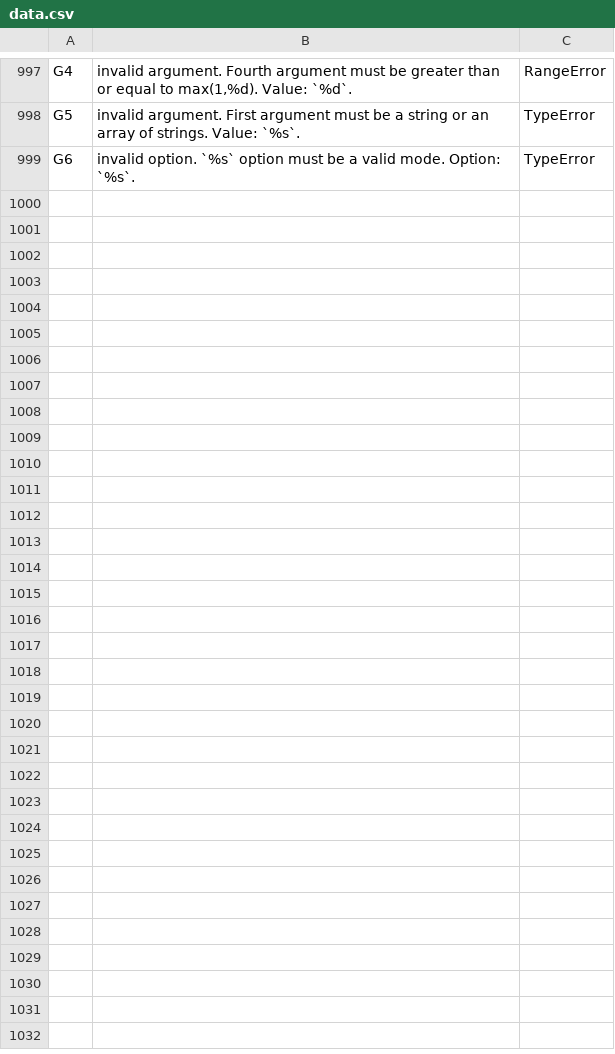
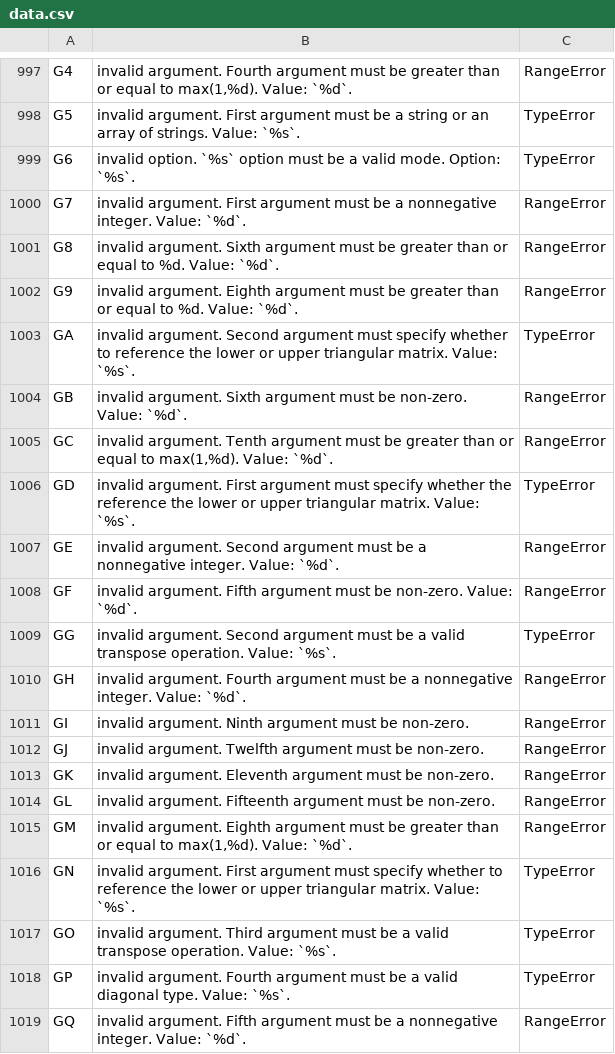
Before and after one commit to stdlib-js/error-tools-database, a CSV file: data/data.csv, drawn as a sheet; only a part is shown, gaps mark what is left out; the diff covers the shown part only.

```diff
--- a/data/data.csv
+++ b/data/data.csv
@@ -999 +999,21 @@
 "G6","invalid option. `%s` option must be a valid mode. Option: `%s`.","TypeError"
+"G7","invalid argument. First argument must be a nonnegative integer. Value: `%d`.","RangeError"
+"G8","invalid argument. Sixth argument must be greater than or equal to %d. Value: `%d`.","RangeError"
+"G9","invalid argument. Eighth argument must be greater than or equal to %d. Value: `%d`.","RangeError"
+"GA","invalid argument. Second argument must specify whether to reference the lower or upper triangular matrix. Value: `%s`.","TypeError"
+"GB","invalid argument. Sixth argument must be non-zero. Value: `%d`.","RangeError"
+"GC","invalid argument. Tenth argument must be greater than or equal to max(1,%d). Value: `%d`.","RangeError"
+"GD","invalid argument. First argument must specify whether the reference the lower or upper triangular matrix. Value: `%s`.","TypeError"
+"GE","invalid argument. Second argument must be a nonnegative integer. Value: `%d`.","RangeError"
+"GF","invalid argument. Fifth argument must be non-zero. Value: `%d`.","RangeError"
+"GG","invalid argument. Second argument must be a valid transpose operation. Value: `%s`.","TypeError"
+"GH","invalid argument. Fourth argument must be a nonnegative integer. Value: `%d`.","RangeError"
+"GI","invalid argument. Ninth argument must be non-zero.","RangeError"
+"GJ","invalid argument. Twelfth argument must be non-zero.","RangeError"
+"GK","invalid argument. Eleventh argument must be non-zero.","RangeError"
+"GL","invalid argument. Fifteenth argument must be non-zero.","RangeError"
+"GM","invalid argument. Eighth argument must be greater than or equal to max(1,%d). Value: `%d`.","RangeError"
+"GN","invalid argument. First argument must specify whether to reference the lower or upper triangular matrix. Value: `%s`.","TypeError"
+"GO","invalid argument. Third argument must be a valid transpose operation. Value: `%s`.","TypeError"
+"GP","invalid argument. Fourth argument must be a valid diagonal type. Value: `%s`.","TypeError"
+"GQ","invalid argument. Fifth argument must be a nonnegative integer. Value: `%d`.","RangeError"
```
Also changed, not shown: 28 added rows elsewhere in this file, 6 other files.
